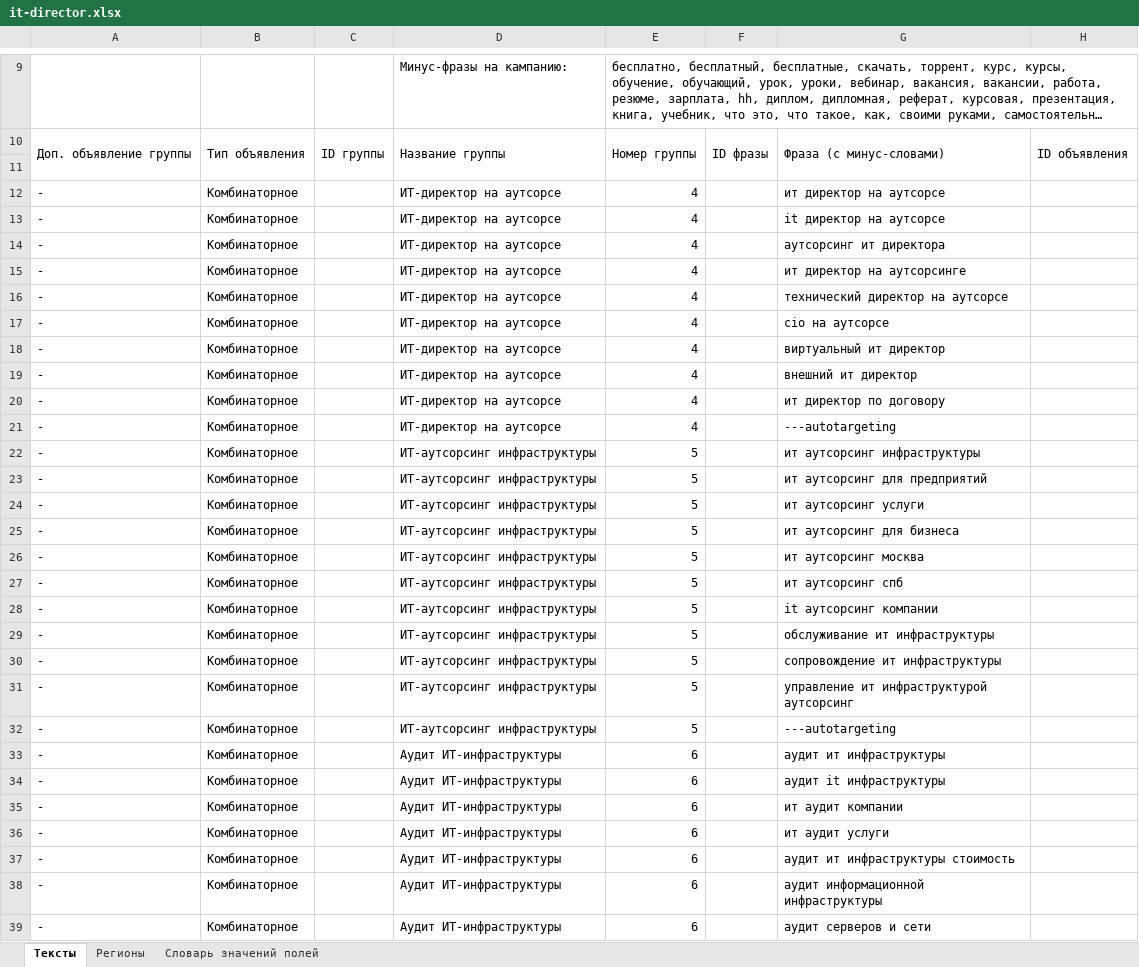
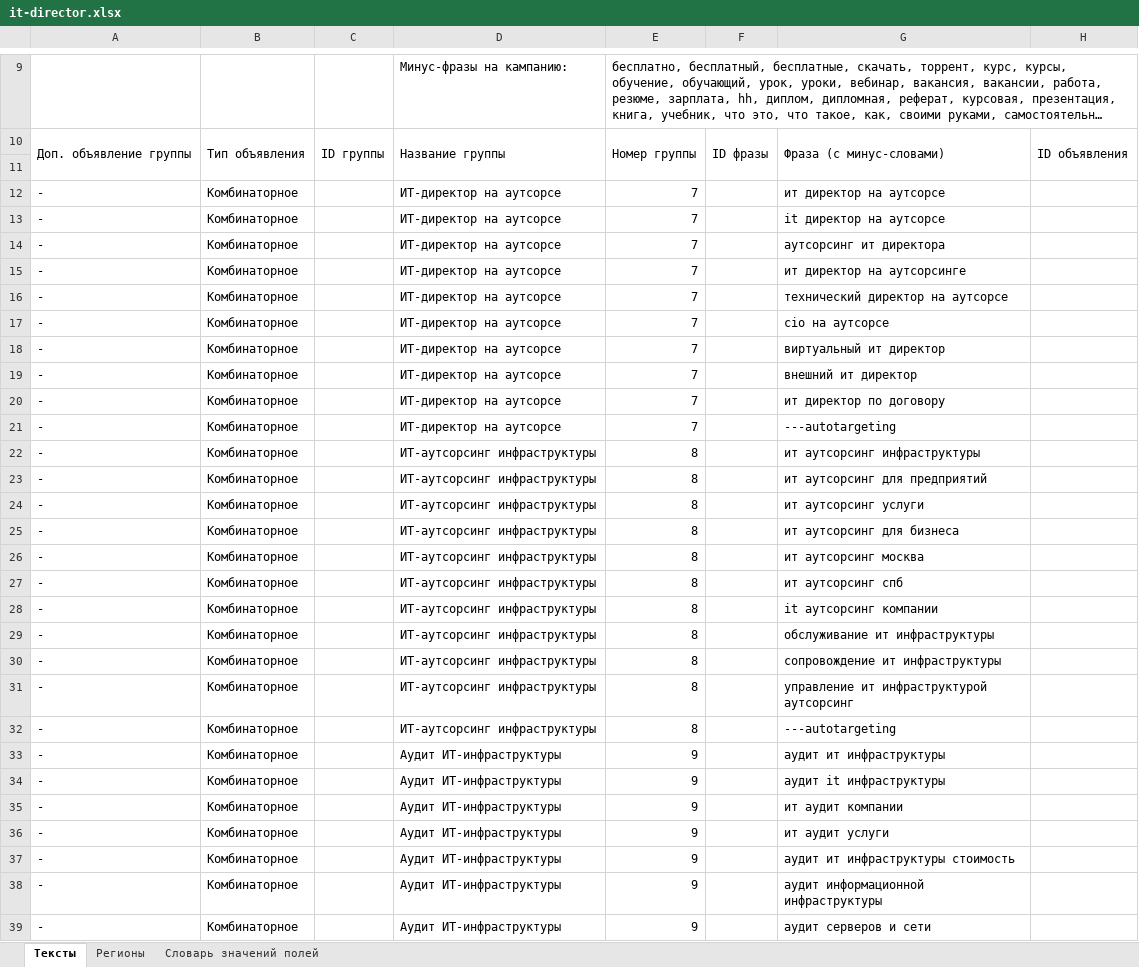
Before and after one commit to webkoth/webkoth, an Excel workbook: marketing/direct/dist/it-director.xlsx, sheet Тексты, drawn as a sheet; only a part is shown, gaps mark what is left out; long unchanged cells end in …; values as stored, in another font and other column widths than the file's, no borders; the diff covers the shown part only; the diff names each change by its address in the sheet, - before the commit and + after, or states it on an @@ line.

```diff
--- a/marketing/direct/dist/it-director.xlsx (sheet Тексты)
+++ b/marketing/direct/dist/it-director.xlsx (sheet Тексты)
-E12:E21: 4
+E12:E21: 7
-E22:E32: 5
+E22:E32: 8
-E33:E39: 6
+E33:E39: 9
```
Also changed, not shown: 3 edited cells elsewhere in this sheet, marketing/direct/dist/agent.xlsx, marketing/direct/dist/finance.xlsx, 15 other files.
